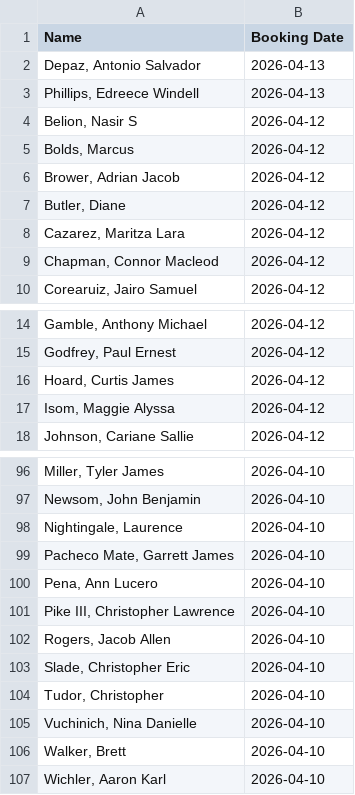
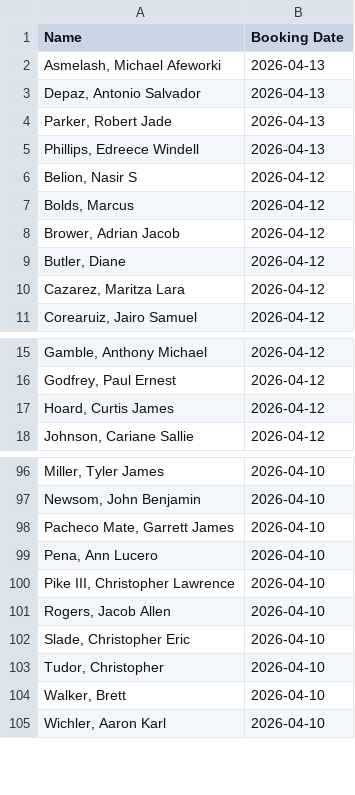
Before and after one commit to NguyenDa18/Portland-Jail-Data-Crawler, a CSV file: csvs/inmate_bookings.csv, drawn as a sheet; only a part is shown, gaps mark what is left out.

```diff
--- a/csvs/inmate_bookings.csv
+++ b/csvs/inmate_bookings.csv
@@ -1,3 +1,5 @@
 Name,Booking Date
+"Asmelash, Michael Afeworki",2026-04-13
 "Depaz, Antonio Salvador",2026-04-13
+"Parker, Robert Jade",2026-04-13
 "Phillips, Edreece Windell",2026-04-13
@@ -8,3 +10,2 @@ Name,Booking Date
 "Cazarez, Maritza Lara",2026-04-12
-"Chapman, Connor Macleod",2026-04-12
 "Corearuiz, Jairo Samuel",2026-04-12
@@ -16,3 +17,2 @@ Name,Booking Date
 "Hoard, Curtis James",2026-04-12
-"Isom, Maggie Alyssa",2026-04-12
 "Johnson, Cariane Sallie",2026-04-12
@@ -97,3 +97,2 @@ Name,Booking Date
 "Newsom, John Benjamin",2026-04-10
-"Nightingale, Laurence ",2026-04-10
 "Pacheco Mate, Garrett James",2026-04-10
@@ -104,3 +103,2 @@ Name,Booking Date
 "Tudor, Christopher ",2026-04-10
-"Vuchinich, Nina Danielle",2026-04-10
 "Walker, Brett ",2026-04-10
```
Also changed, not shown: csvs/inmate_charges.csv, csvs/inmate_details.csv.
